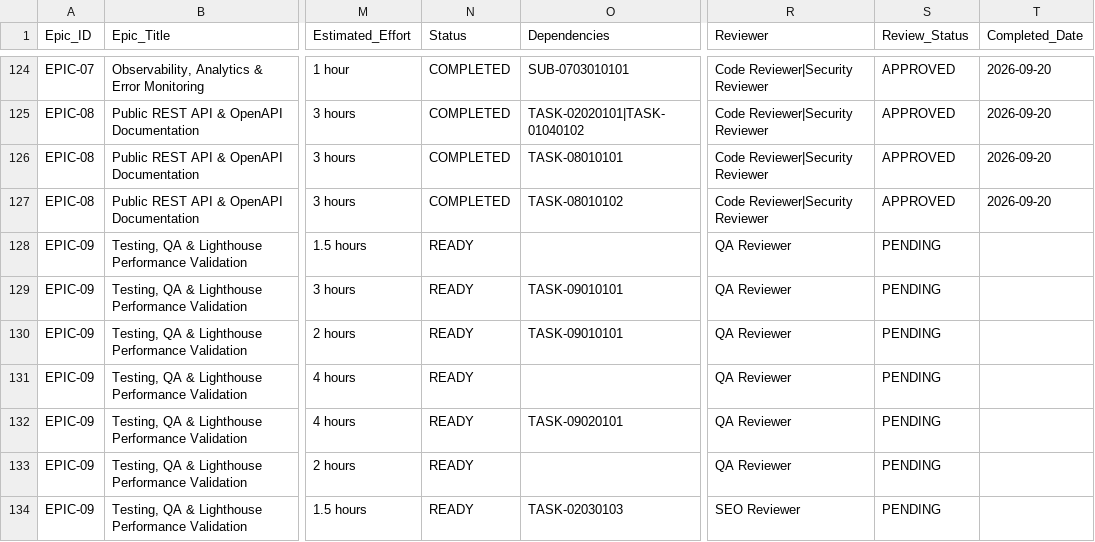
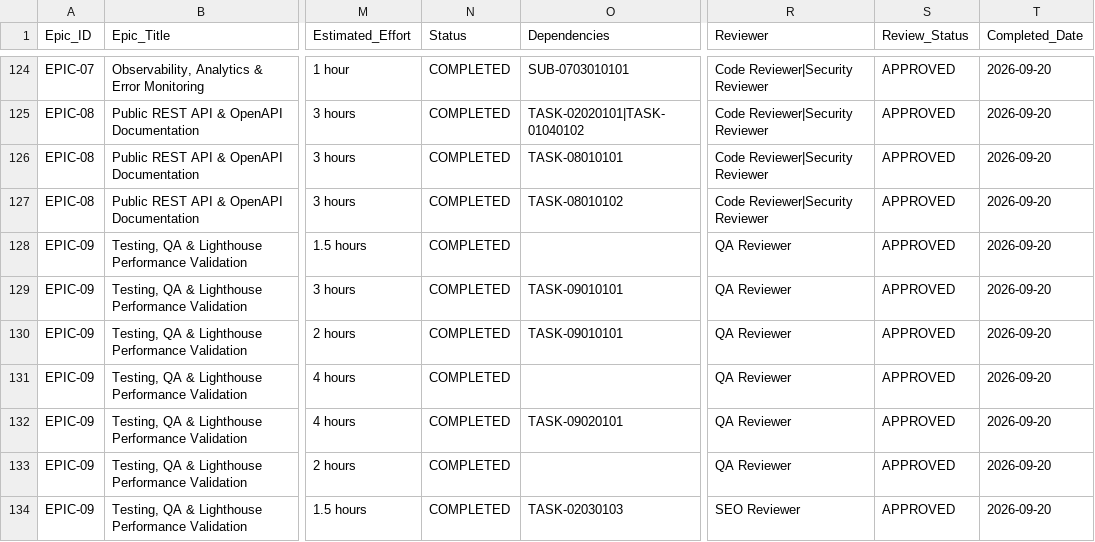
Before and after one commit to PradeepKSGowda/UpaguruDev, a CSV file: exports/tasks-master.csv, drawn as a sheet; only a part is shown, gaps mark what is left out; the diff names each change by its address in the sheet, - before the commit and + after, or states it on an @@ line.

Commit message:
EPIC-09 Testing, QA & Lighthouse Performance Validation

```diff
--- a/exports/tasks-master.csv
+++ b/exports/tasks-master.csv
-N128:N134 (Status): READY
+N128:N134 (Status): COMPLETED
-S128:S134 (Review_Status): PENDING
+S128:S134 (Review_Status): APPROVED
-T128:T134 (Completed_Date): (empty)
+T128:T134 (Completed_Date): 2026-09-20
```
Also changed, not shown: exports/epic-progress.csv, 44 other files.
